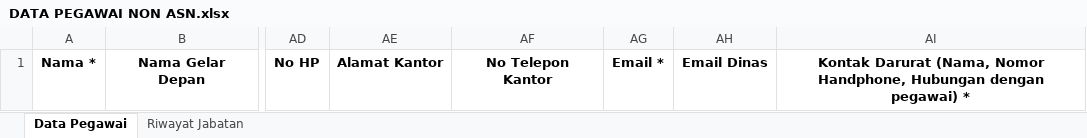
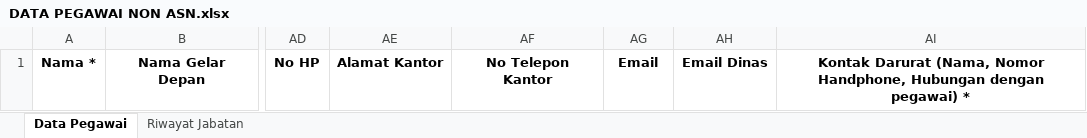
Before and after one commit to developersetwapres/SWP_simdatuk-api, an Excel workbook: public/template_excel/DATA PEGAWAI NON ASN.xlsx, sheet Data Pegawai, drawn as a sheet; only a part is shown, gaps mark what is left out; values as stored, in another font and other column widths than the file's, no borders; the diff names each change by its address in the sheet, - before the commit and + after, or states it on an @@ line.

Commit message:
feat: takeout email required validation

```diff
--- a/public/template_excel/DATA PEGAWAI NON ASN.xlsx (sheet Data Pegawai)
+++ b/public/template_excel/DATA PEGAWAI NON ASN.xlsx (sheet Data Pegawai)
-AG1: Email *
+AG1: Email
```
Also changed, not shown: public/template_excel/DATA PEGAWAI OUTSOURCE.xlsx, 3 other files.
